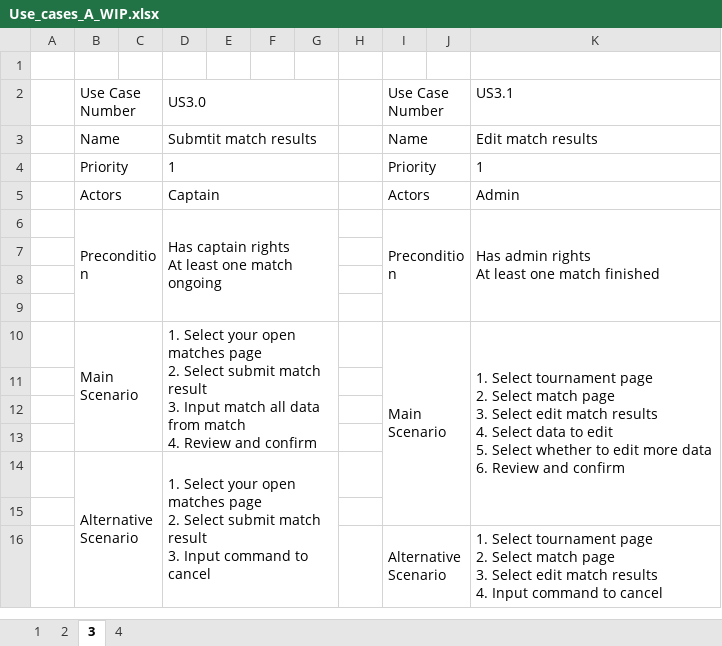
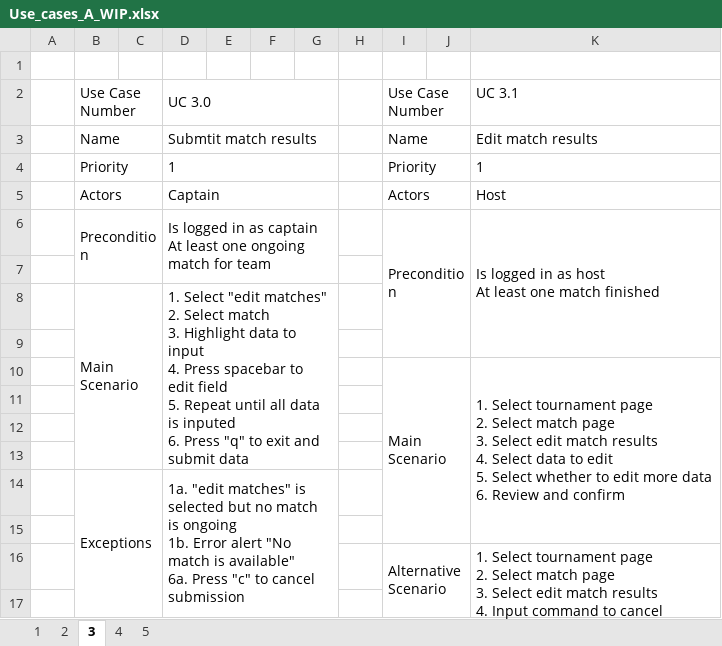
Before and after one commit to StankWizardLizard/VNL1-2022-HOPUR-28, an Excel workbook: Honnun/UseCases/Use_cases_A_WIP.xlsx, sheet 3, drawn as a sheet; only a part is shown; values as stored, in another font and other column widths than the file's, no borders; removed rows and columns are numbered as before the commit, all else as after; ↵ is a line break in a cell; the diff covers the shown part only; the diff names each change by its address in the sheet, - before the commit and + after, or states it on an @@ line.

```diff
--- a/Honnun/UseCases/Use_cases_A_WIP.xlsx (sheet 3)
+++ b/Honnun/UseCases/Use_cases_A_WIP.xlsx (sheet 3)
+sheet tab: 5
-D2: US3.0
+D2: UC 3.0
-K2: US3.1
+K2: UC 3.1
-K5: Admin
+K5: Host
-B6:C9 merged
+B6:C7 merged
-D6: Has captain rights ↵ At least one match ongoing
+D6: Is logged in as captain ↵ At least one ongoing match for team
-D6:G9 merged
+D6:G7 merged
-I6:J9 merged
+I6:J9 merged
-K6: Has admin rights ↵ At least…
+K6: Is logged in as host ↵ At least…
-K6:K9 merged
+K6:K9 merged
+row 7: (empty)
+row 8:  | Main Scenario |  | 1. Select "edit matches" ↵ 2. Select match ↵ 3. Highlight data to input ↵ 4. Press spacebar to edit field ↵ 5. Repeat until all data is inputed ↵ 6. Press "q" to exit and submit data
+row 9: (empty)
+row 10:  |  |  |  |  |  |  |  | Main Scenario |  | 1. Select tournament page ↵ 2. Select match page ↵ 3. Select edit match results ↵ 4. Select data to edit ↵ 5. Select whether to edit more data ↵ 6. Review and confirm
-row 10:  | Main Scenario |  | 1. Select your open matches page ↵ 2. Select submit match result ↵ 3. Input match all data from match ↵ 4. Review and confirm |  |  |  |  | Main Scenario |  | 1. Select tournament page ↵ 2. Select match page ↵ 3. Select edit match results ↵ 4. Select data to edit ↵ 5. Select whether to edit more data ↵ 6. Review and confirm
-row 14: (empty)
+row 14:  | Exceptions |  | 1a. "edit matches" is selected but no match is ongoing ↵ 1b. Error alert "No match is available" ↵ 6a. Press "c" to cancel submission
+B14:C17 merged
+D14:G17 merged
-row 12: (empty)
-row 13: (empty)
-row 14:  | Alternative Scenario |  | 1. Select your open matches page ↵ 2. Select submit match result ↵ 3. Input command to cancel
-I16:J19 merged
+I16:J19 merged
-K16:K19 merged
+K16:K19 merged
+row 17: (empty)
```
Also changed, not shown: 2 added rows, 3 removed rows, 1 edited cell and merged cells elsewhere in this sheet, sheet 1, sheet 4, sheet 2.
